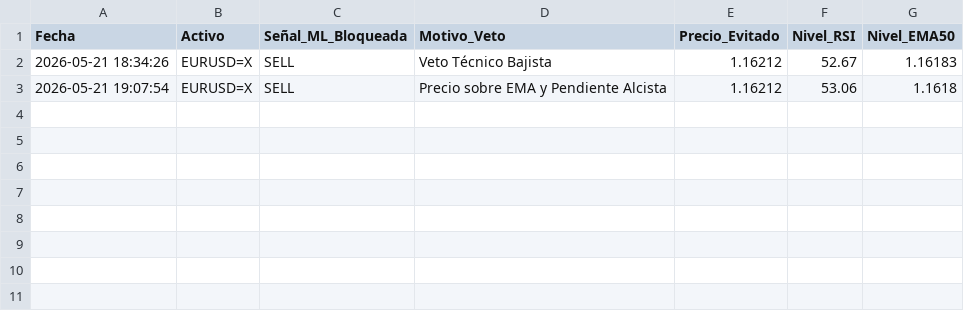
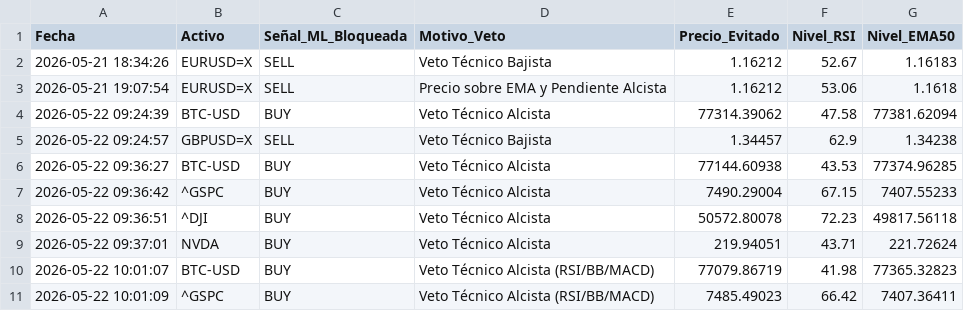
Before and after one commit to Johanhms/TFM_MultiAgentes_Test, a CSV file: tfm_auditoria_vetos.csv, drawn as a sheet; the diff names each change by its address in the sheet, - before the commit and + after, or states it on an @@ line.

Commit message:
Actualización lotes dinámicos, ponderación noticias dependiendo de activos

```diff
--- a/tfm_auditoria_vetos.csv
+++ b/tfm_auditoria_vetos.csv
+row 4: 2026-05-22 09:24:39 | BTC-USD | BUY | Veto Técnico Alcista | 77314.39062 | 47.58 | 77381.62094
+row 5: 2026-05-22 09:24:57 | GBPUSD=X | SELL | Veto Técnico Bajista | 1.34457 | 62.9 | 1.34238
+row 6: 2026-05-22 09:36:27 | BTC-USD | BUY | Veto Técnico Alcista | 77144.60938 | 43.53 | 77374.96285
+row 7: 2026-05-22 09:36:42 | ^GSPC | BUY | Veto Técnico Alcista | 7490.29004 | 67.15 | 7407.55233
+row 8: 2026-05-22 09:36:51 | ^DJI | BUY | Veto Técnico Alcista | 50572.80078 | 72.23 | 49817.56118
+row 9: 2026-05-22 09:37:01 | NVDA | BUY | Veto Técnico Alcista | 219.94051 | 43.71 | 221.72624
+row 10: 2026-05-22 10:01:07 | BTC-USD | BUY | Veto Técnico Alcista (RSI/BB/MACD) | 77079.86719 | 41.98 | 77365.32823
+row 11: 2026-05-22 10:01:09 | ^GSPC | BUY | Veto Técnico Alcista (RSI/BB/MACD) | 7485.49023 | 66.42 | 7407.36411
```
Also changed, not shown: 2 other files.
